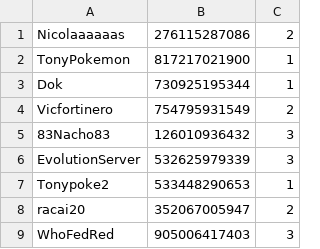
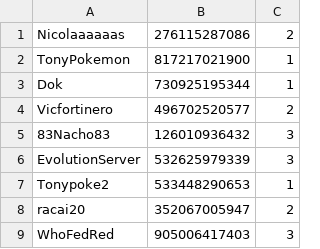
Before and after one commit to dleonian/pgo_hur, a CSV file: raw/friends.csv, drawn as a sheet; only a part is shown.

Commit message:
updated victor

```diff
--- a/raw/friends.csv
+++ b/raw/friends.csv
@@ -3,3 +3,3 @@ TonyPokemon,817217021900,1
 Dok,730925195344,1
-Vicfortinero,754795931549,2
+Vicfortinero,496702520577,2
 83Nacho83,126010936432,3
```
